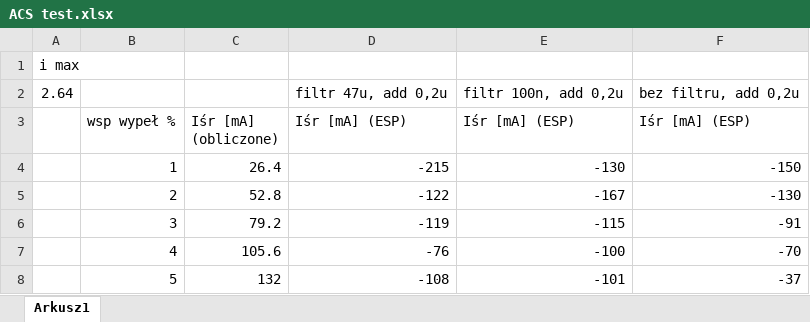
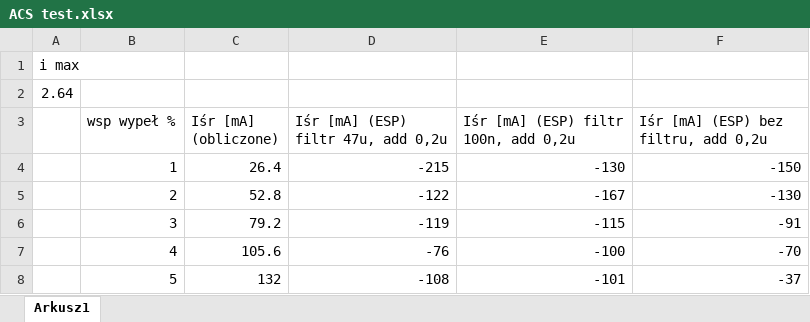
Before and after one commit to MrDusza/PVtesty, an Excel workbook: ACS test.xlsx, sheet Arkusz1, drawn as a sheet; only a part is shown; values as stored, in another font and other column widths than the file's, no borders; charts and pictures not drawn; removed rows and columns are numbered as before the commit, all else as after; the diff names each change by its address in the sheet, - before the commit and + after, or states it on an @@ line.

Commit message:
wykresy

```diff
--- a/ACS test.xlsx (sheet Arkusz1)
+++ b/ACS test.xlsx (sheet Arkusz1)
-row 2: 2.64 |  |  | filtr 47u, add 0,2u | filtr 100n, add 0,2u | bez filtru, add 0,2u
+row 2: 2.64
-D3: Iśr [mA] (ESP)
+D3: Iśr [mA] (ESP) filtr 47u, add 0,2u
-E3: Iśr [mA] (ESP)
+E3: Iśr [mA] (ESP) filtr 100n, add 0,2u
-F3: Iśr [mA] (ESP)
+F3: Iśr [mA] (ESP) bez filtru, add 0,2u
```
Also changed, not shown: charts or pictures.
